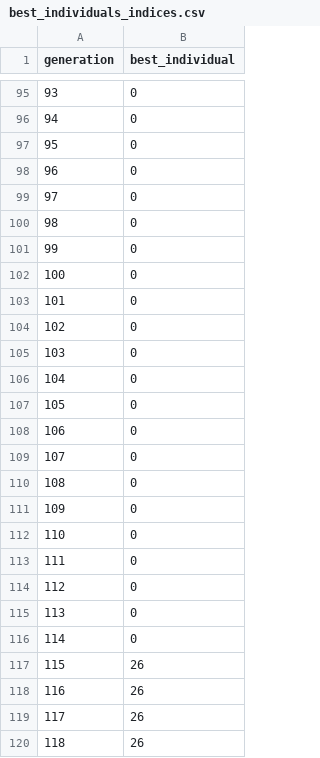
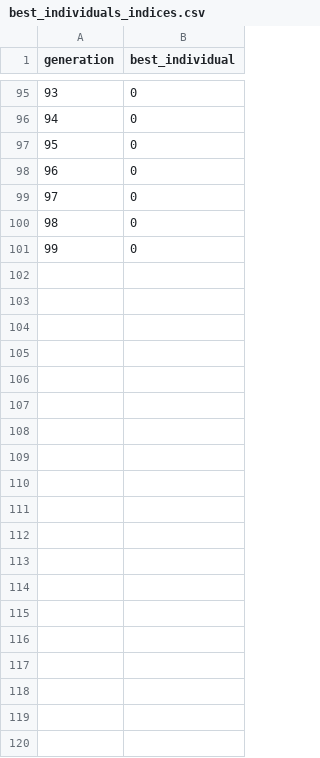
Before and after one commit to ChristianCella/workcell_optimization, a CSV file: results/data/screwing/turbo_ikflow/best_individuals_indices.csv, drawn as a sheet; only a part is shown, gaps mark what is left out; the diff covers the shown part only; the diff names each change by its address in the sheet, - before the commit and + after, or states it on an @@ line.

```diff
--- a/results/data/screwing/turbo_ikflow/best_individuals_indices.csv
+++ b/results/data/screwing/turbo_ikflow/best_individuals_indices.csv
-row 102: 100 | 0
-row 103: 101 | 0
-row 104: 102 | 0
-row 105: 103 | 0
-row 106: 104 | 0
-row 107: 105 | 0
-row 108: 106 | 0
-row 109: 107 | 0
-row 110: 108 | 0
-row 111: 109 | 0
-row 112: 110 | 0
-row 113: 111 | 0
-row 114: 112 | 0
-row 115: 113 | 0
-row 116: 114 | 0
-row 117: 115 | 26
-row 118: 116 | 26
-row 119: 117 | 26
-row 120: 118 | 26
```
Also changed, not shown: 81 removed rows elsewhere in this file, results/data/screwing/turbo_ikflow/Primary_leader.csv, results/data/screwing/turbo_ikflow/Secondary_leader.csv, 31 other files.
